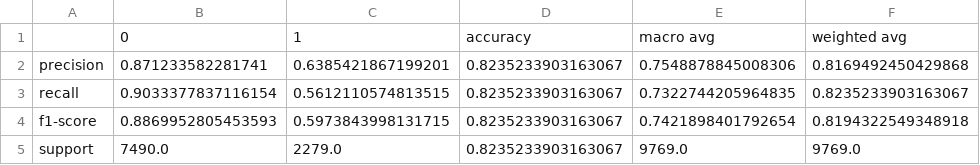
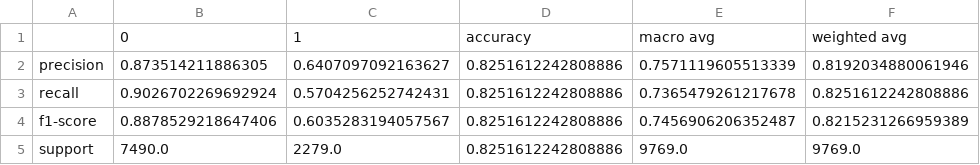
Before and after one commit to drsagec/mlcicd_faskapi_gitactions, a CSV file: results/rf_report.csv, drawn as a sheet.

```diff
--- a/results/rf_report.csv
+++ b/results/rf_report.csv
@@ -1,5 +1,5 @@
 ,0,1,accuracy,macro avg,weighted avg
-precision,0.871233582281741,0.6385421867199201,0.8235233903163067,0.7548878845008306,0.8169492450429868
-recall,0.9033377837116154,0.5612110574813515,0.8235233903163067,0.7322744205964835,0.8235233903163067
-f1-score,0.8869952805453593,0.5973843998131715,0.8235233903163067,0.7421898401792654,0.8194322549348918
-support,7490.0,2279.0,0.8235233903163067,9769.0,9769.0
+precision,0.873514211886305,0.6407097092163627,0.8251612242808886,0.7571119605513339,0.8192034880061946
+recall,0.9026702269692924,0.5704256252742431,0.8251612242808886,0.7365479261217678,0.8251612242808886
+f1-score,0.8878529218647406,0.6035283194057567,0.8251612242808886,0.7456906206352487,0.8215231266959389
+support,7490.0,2279.0,0.8251612242808886,9769.0,9769.0
```
Also changed, not shown: 11 other files.
